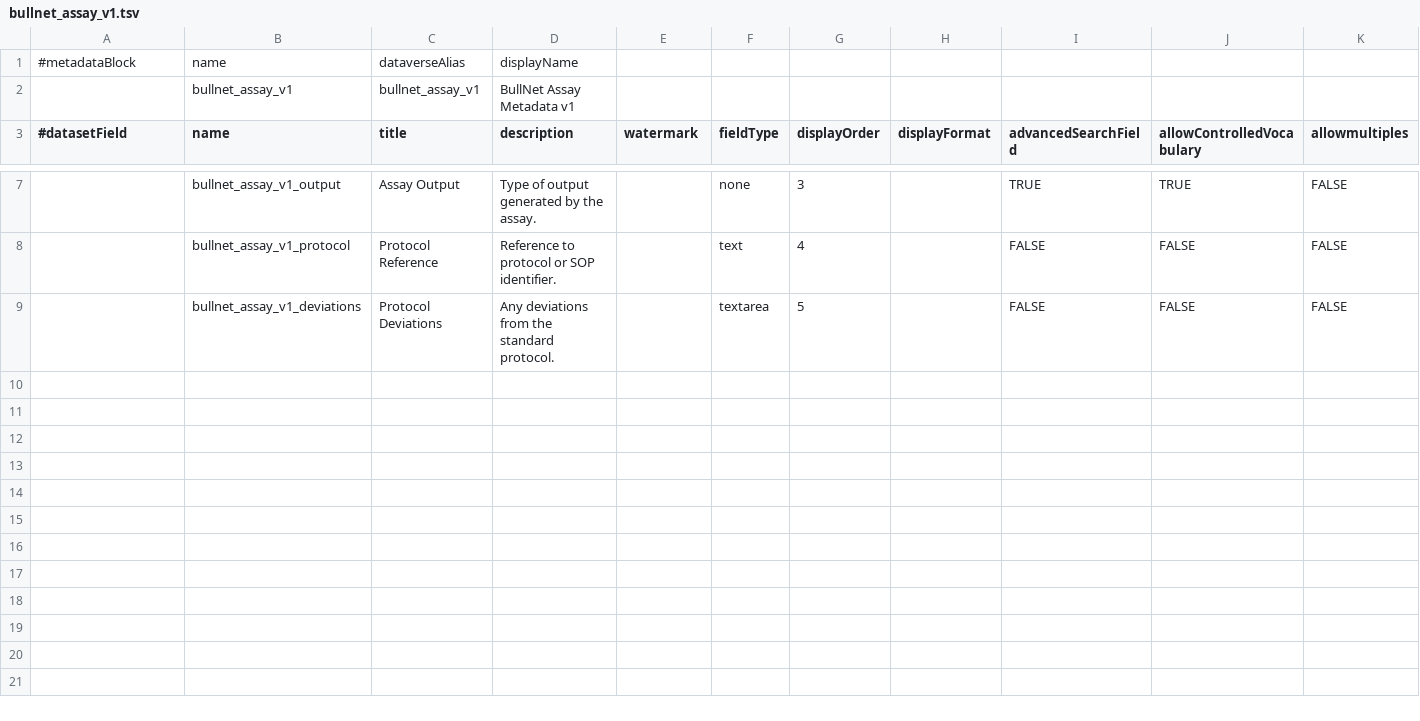
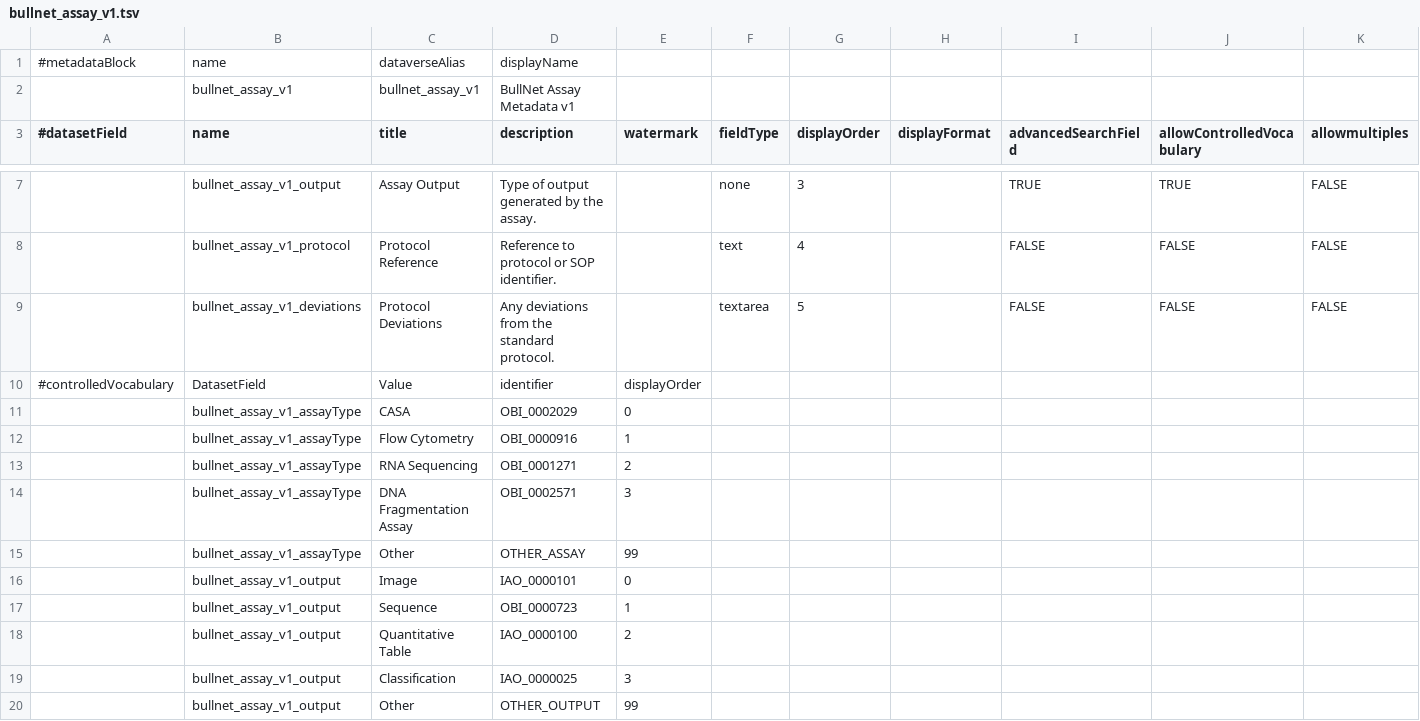
Before and after one commit to FAIRSpace-Cologne/MetadataTemplates, a TSV file: bullnet/bullnet_assay_v1.tsv, drawn as a sheet; only a part is shown, gaps mark what is left out; rows hold the shown columns only; the diff names each change by its address in the sheet, - before the commit and + after, or states it on an @@ line.

Commit message:
Update bullnet_assay_v1.tsv

```diff
--- a/bullnet/bullnet_assay_v1.tsv
+++ b/bullnet/bullnet_assay_v1.tsv
+row 10: #controlledVocabulary | DatasetField | Value | identifier | displayOrder
+row 11:  | bullnet_assay_v1_assayType | CASA | OBI_0002029 | 0
+row 12:  | bullnet_assay_v1_assayType | Flow Cytometry | OBI_0000916 | 1
+row 13:  | bullnet_assay_v1_assayType | RNA Sequencing | OBI_0001271 | 2
+row 14:  | bullnet_assay_v1_assayType | DNA Fragmentation Assay | OBI_0002571 | 3
+row 15:  | bullnet_assay_v1_assayType | Other | OTHER_ASSAY | 99
+row 16:  | bullnet_assay_v1_output | Image | IAO_0000101 | 0
+row 17:  | bullnet_assay_v1_output | Sequence | OBI_0000723 | 1
+row 18:  | bullnet_assay_v1_output | Quantitative Table | IAO_0000100 | 2
+row 19:  | bullnet_assay_v1_output | Classification | IAO_0000025 | 3
+row 20:  | bullnet_assay_v1_output | Other | OTHER_OUTPUT | 99
```
